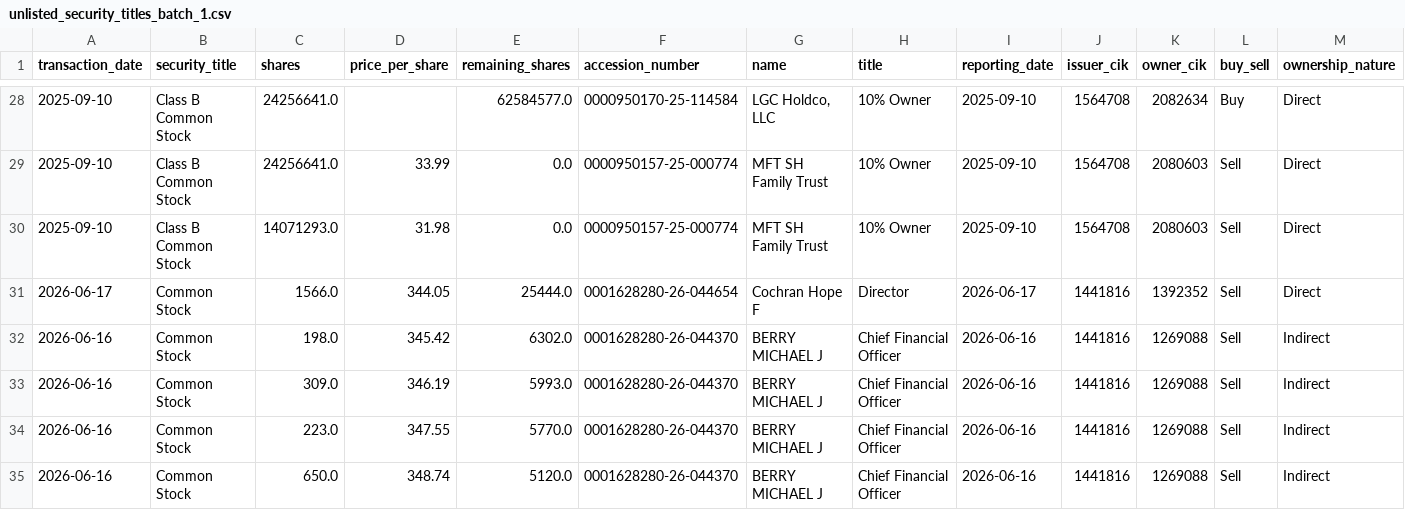
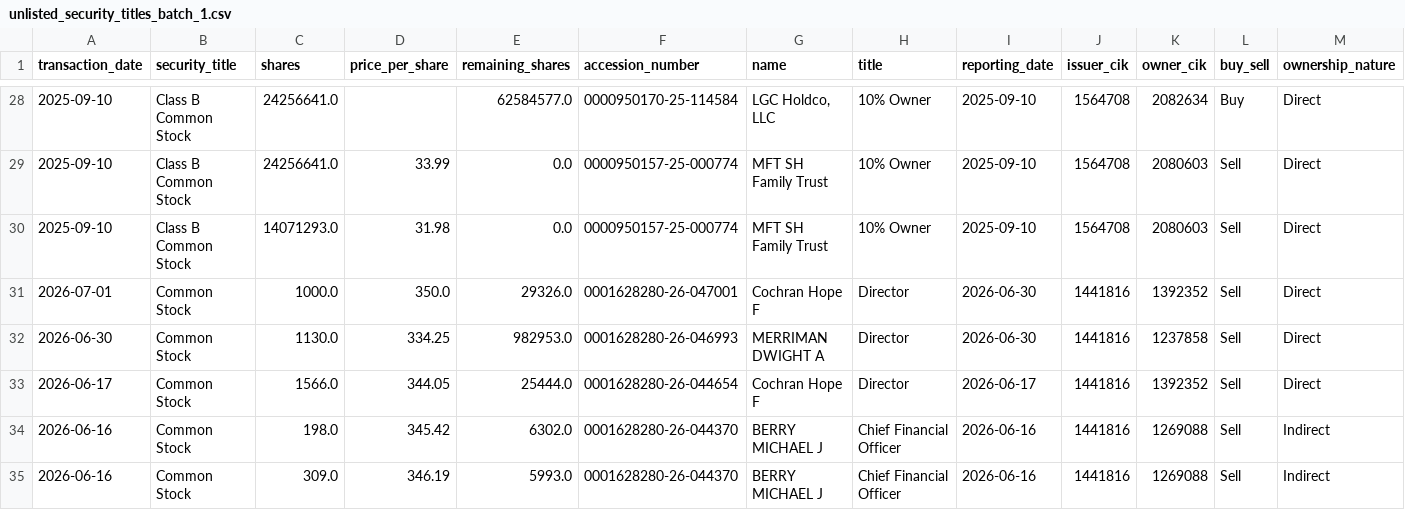
Before and after one commit to supertypeai/sectors_us_insider_trading, a CSV file: unlisted_security_titles_batch_1.csv, drawn as a sheet; only a part is shown, gaps mark what is left out; the shorter side is filled out with more unchanged rows; rows hold the shown columns only; the diff names each change by its address in the sheet, - before the commit and + after, or states it on an @@ line.

```diff
--- a/unlisted_security_titles_batch_1.csv
+++ b/unlisted_security_titles_batch_1.csv
+row 31: 2026-07-01 | Common Stock | 1000.0 | 350.0 | 29326.0 | 0001628280-26-047001 | Cochran Hope F | Director | 2026-06-30 | 1441816 | 1392352 | Sell | Direct
+row 32: 2026-06-30 | Common Stock | 1130.0 | 334.25 | 982953.0 | 0001628280-26-046993 | MERRIMAN DWIGHT A | Director | 2026-06-30 | 1441816 | 1237858 | Sell | Direct
```
